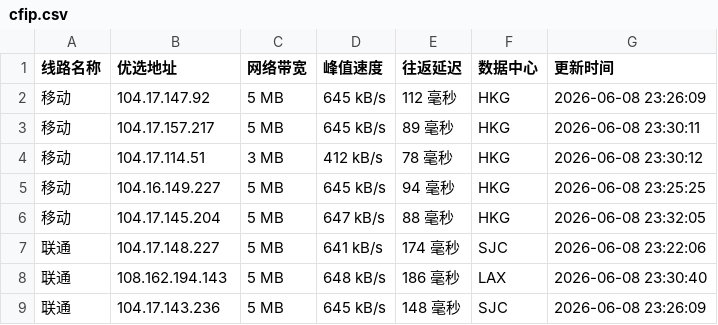
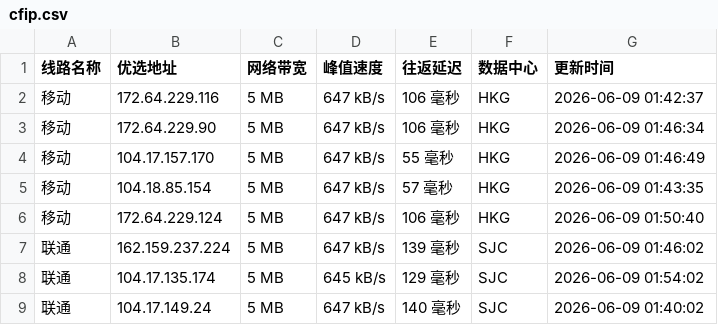
Before and after one commit to 748171997rui-afk/cfipyx, a CSV file: cfip.csv, drawn as a sheet; only a part is shown; the diff covers the shown part only.

```diff
--- a/cfip.csv
+++ b/cfip.csv
@@ -1,9 +1,9 @@
 线路名称,优选地址,网络带宽,峰值速度,往返延迟,数据中心,更新时间
-移动,104.17.147.92,5 MB,645 kB/s,112 毫秒,HKG,2026-06-08 23:26:09
-移动,104.17.157.217,5 MB,645 kB/s,89 毫秒,HKG,2026-06-08 23:30:11
-移动,104.17.114.51,3 MB,412 kB/s,78 毫秒,HKG,2026-06-08 23:30:12
-移动,104.16.149.227,5 MB,645 kB/s,94 毫秒,HKG,2026-06-08 23:25:25
-移动,104.17.145.204,5 MB,647 kB/s,88 毫秒,HKG,2026-06-08 23:32:05
-联通,104.17.148.227,5 MB,641 kB/s,174 毫秒,SJC,2026-06-08 23:22:06
-联通,108.162.194.143,5 MB,648 kB/s,186 毫秒,LAX,2026-06-08 23:30:40
-联通,104.17.143.236,5 MB,645 kB/s,148 毫秒,SJC,2026-06-08 23:26:09
+移动,172.64.229.116,5 MB,647 kB/s,106 毫秒,HKG,2026-06-09 01:42:37
+移动,172.64.229.90,5 MB,647 kB/s,106 毫秒,HKG,2026-06-09 01:46:34
+移动,104.17.157.170,5 MB,647 kB/s,55 毫秒,HKG,2026-06-09 01:46:49
+移动,104.18.85.154,5 MB,647 kB/s,57 毫秒,HKG,2026-06-09 01:43:35
+移动,172.64.229.124,5 MB,647 kB/s,106 毫秒,HKG,2026-06-09 01:50:40
+联通,162.159.237.224,5 MB,647 kB/s,139 毫秒,SJC,2026-06-09 01:46:02
+联通,104.17.135.174,5 MB,645 kB/s,129 毫秒,SJC,2026-06-09 01:54:02
+联通,104.17.149.24,5 MB,647 kB/s,140 毫秒,SJC,2026-06-09 01:40:02
```
Also changed, not shown: 25 edited cells elsewhere in this file, 1 other file.
